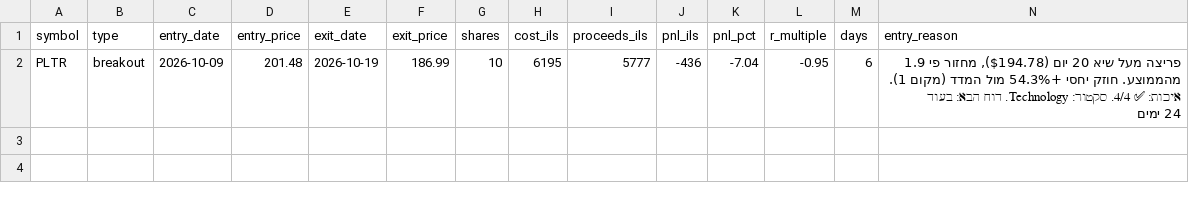
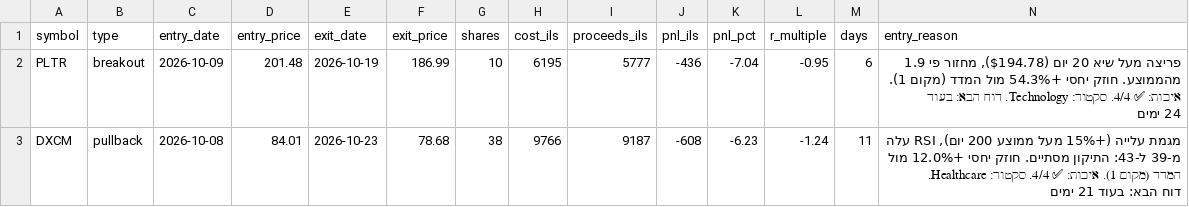
Before and after one commit to danbenyakov-code/iStock, a CSV file: logs/paper_trades.csv, drawn as a sheet; only a part is shown; rows hold the shown columns only; the diff names each change by its address in the sheet, - before the commit and + after, or states it on an @@ line.

```diff
--- a/logs/paper_trades.csv
+++ b/logs/paper_trades.csv
+row 3: DXCM | pullback | 2026-10-08 | 84.01 | 2026-10-23 | 78.68 | 38 | 9766 | 9187 | -608 | -6.23 | -1.24 | 11 | מגמת עלייה (+15% מעל ממוצע 200 יום), RSI עלה מ-39 ל-43: התיקון מסתיים. חוזק יחסי +12.0% מול המדד (מקום 1). איכות: ✅ 4/4. סקטור: Healthcare. דוח הבא: בעוד 21 ימים
```
Also changed, not shown: logs/daily_equity.csv, logs/events.csv, 5 other files.
